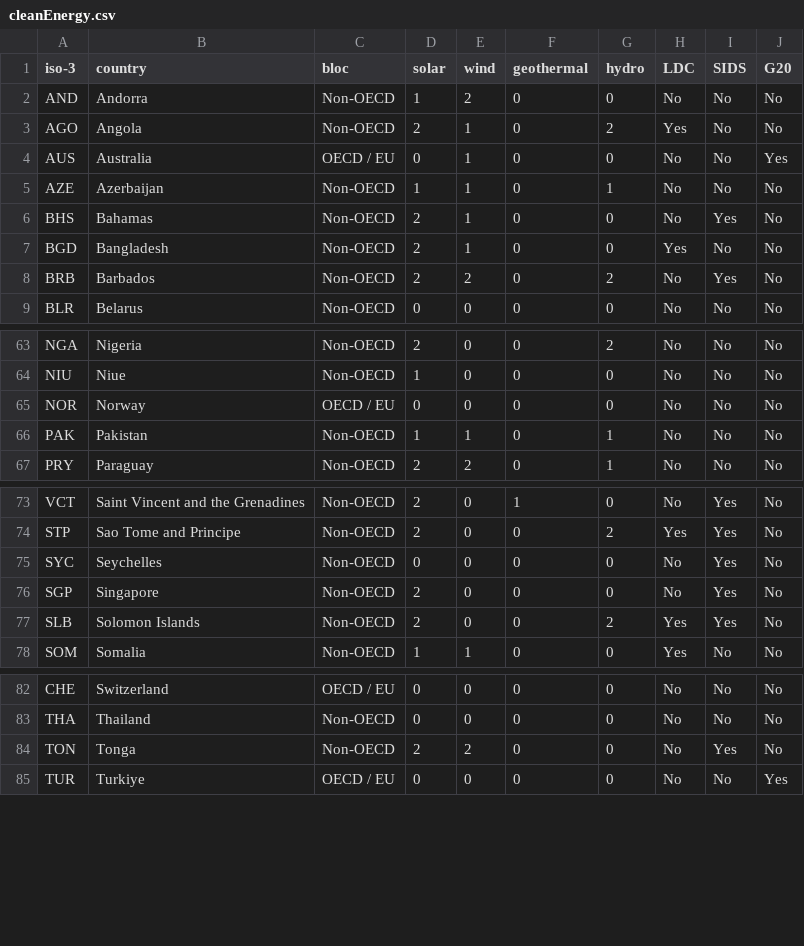
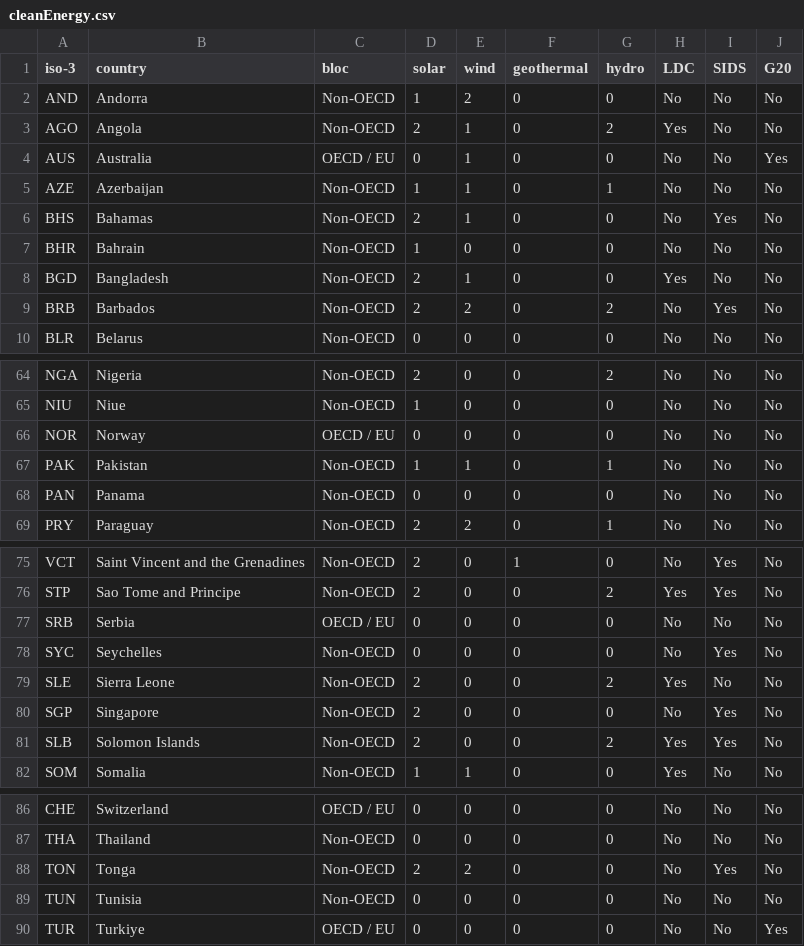
Before and after one commit to UNDP-Data/dv-ndc-insights-series-data-repository, a CSV file: data/sectoralDecarbonization/energy/cleanEnergy.csv, drawn as a sheet; only a part is shown, gaps mark what is left out.

Commit message:
Update cleanEnergy.csv with new and modified data
Added new data for Bahrain and Serbia, and updated existing entries.

```diff
--- a/data/sectoralDecarbonization/energy/cleanEnergy.csv
+++ b/data/sectoralDecarbonization/energy/cleanEnergy.csv
@@ -6,2 +6,3 @@ AZE,Azerbaijan,Non-OECD,1,1,0,1,No,No,No
 BHS,Bahamas,Non-OECD,2,1,0,0,No,Yes,No
+BHR,Bahrain,Non-OECD,1,0,0,0,No,No,No
 BGD,Bangladesh,Non-OECD,2,1,0,0,Yes,No,No
@@ -66,2 +67,3 @@ NOR,Norway,OECD / EU,0,0,0,0,No,No,No
 PAK,Pakistan,Non-OECD,1,1,0,1,No,No,No
+PAN,Panama,Non-OECD,0,0,0,0,No,No,No
 PRY,Paraguay,Non-OECD,2,2,0,1,No,No,No
@@ -74,3 +76,5 @@ VCT,Saint Vincent and the Grenadines,Non-OECD,2,0,1,0,No,Yes,No
 STP,Sao Tome and Principe,Non-OECD,2,0,0,2,Yes,Yes,No
+SRB,Serbia,OECD / EU,0,0,0,0,No,No,No
 SYC,Seychelles,Non-OECD,0,0,0,0,No,Yes,No
+SLE,Sierra Leone,Non-OECD,2,0,0,2,Yes,No,No
 SGP,Singapore,Non-OECD,2,0,0,0,No,Yes,No
@@ -84,2 +88,3 @@ THA,Thailand,Non-OECD,0,0,0,0,No,No,No
 TON,Tonga,Non-OECD,2,2,0,0,No,Yes,No
+TUN,Tunisia,Non-OECD,0,0,0,0,No,No,No
 TUR,Turkiye,OECD / EU,0,0,0,0,No,No,Yes
```
